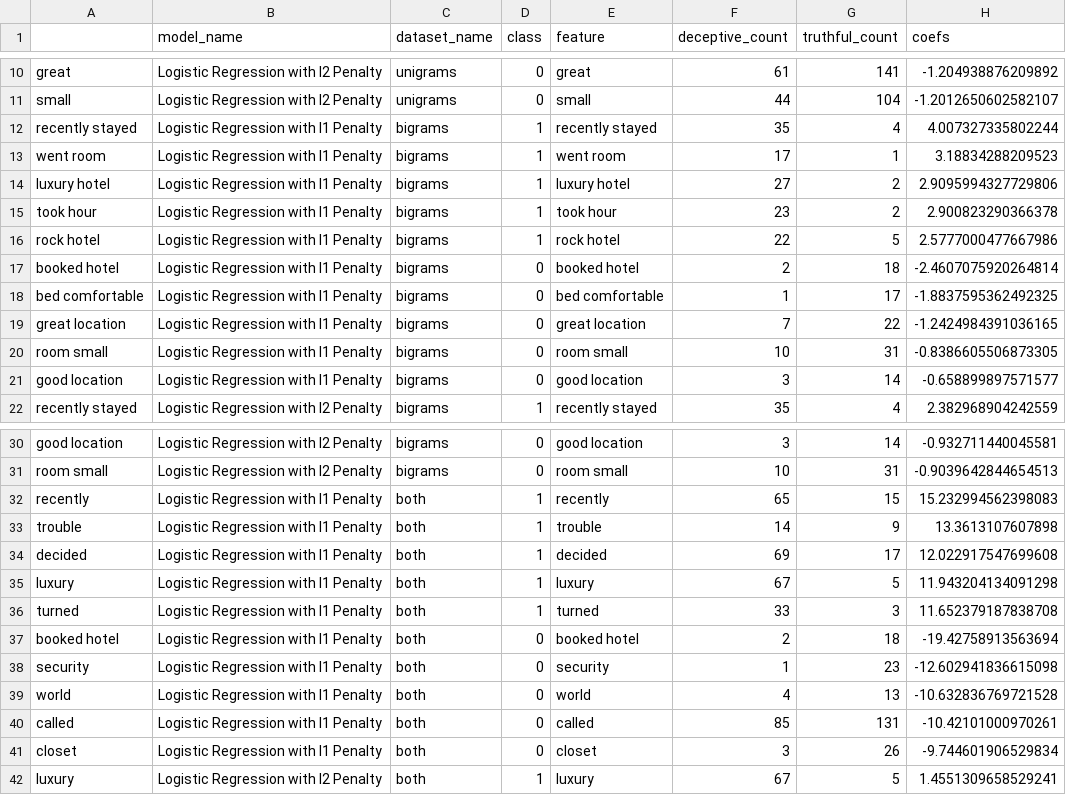
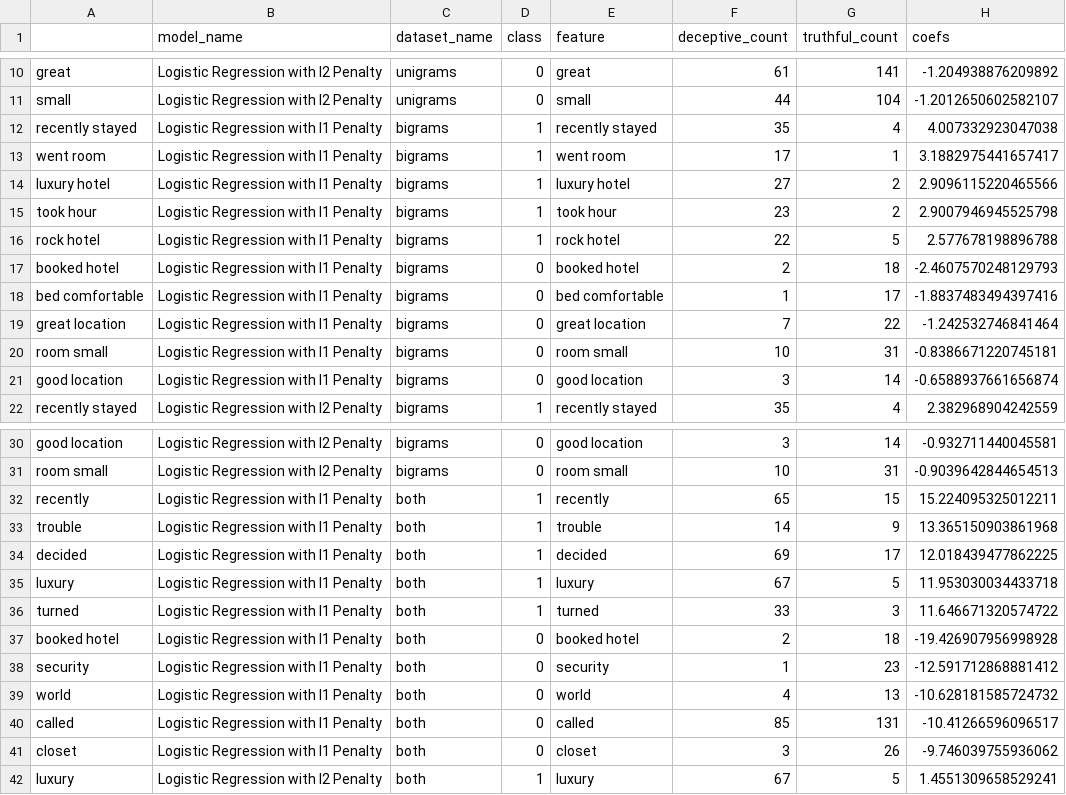
Before and after one commit to BarGinger/DataMining2, a CSV file: Output/top_k_features.csv, drawn as a sheet; only a part is shown, gaps mark what is left out.

```diff
--- a/Output/top_k_features.csv
+++ b/Output/top_k_features.csv
@@ -11,12 +11,12 @@ great,Logistic Regression with l2 Penalty,unigrams,0,great,61,141,-1.20493887620
 small,Logistic Regression with l2 Penalty,unigrams,0,small,44,104,-1.2012650602582107
-recently stayed,Logistic Regression with l1 Penalty,bigrams,1,recently stayed,35,4,4.007327335802244
-went room,Logistic Regression with l1 Penalty,bigrams,1,went room,17,1,3.18834288209523
-luxury hotel,Logistic Regression with l1 Penalty,bigrams,1,luxury hotel,27,2,2.9095994327729806
-took hour,Logistic Regression with l1 Penalty,bigrams,1,took hour,23,2,2.900823290366378
-rock hotel,Logistic Regression with l1 Penalty,bigrams,1,rock hotel,22,5,2.5777000477667986
-booked hotel,Logistic Regression with l1 Penalty,bigrams,0,booked hotel,2,18,-2.4607075920264814
-bed comfortable,Logistic Regression with l1 Penalty,bigrams,0,bed comfortable,1,17,-1.8837595362492325
-great location,Logistic Regression with l1 Penalty,bigrams,0,great location,7,22,-1.2424984391036165
-room small,Logistic Regression with l1 Penalty,bigrams,0,room small,10,31,-0.8386605506873305
-good location,Logistic Regression with l1 Penalty,bigrams,0,good location,3,14,-0.658899897571577
+recently stayed,Logistic Regression with l1 Penalty,bigrams,1,recently stayed,35,4,4.007332923047038
+went room,Logistic Regression with l1 Penalty,bigrams,1,went room,17,1,3.1882975441657417
+luxury hotel,Logistic Regression with l1 Penalty,bigrams,1,luxury hotel,27,2,2.9096115220465566
+took hour,Logistic Regression with l1 Penalty,bigrams,1,took hour,23,2,2.9007946945525798
+rock hotel,Logistic Regression with l1 Penalty,bigrams,1,rock hotel,22,5,2.577678198896788
+booked hotel,Logistic Regression with l1 Penalty,bigrams,0,booked hotel,2,18,-2.4607570248129793
+bed comfortable,Logistic Regression with l1 Penalty,bigrams,0,bed comfortable,1,17,-1.8837483494397416
+great location,Logistic Regression with l1 Penalty,bigrams,0,great location,7,22,-1.242532746841464
+room small,Logistic Regression with l1 Penalty,bigrams,0,room small,10,31,-0.8386671220745181
+good location,Logistic Regression with l1 Penalty,bigrams,0,good location,3,14,-0.6588937661656874
 recently stayed,Logistic Regression with l2 Penalty,bigrams,1,recently stayed,35,4,2.382968904242559
@@ -31,12 +31,12 @@ good location,Logistic Regression with l2 Penalty,bigrams,0,good location,3,14,-
 room small,Logistic Regression with l2 Penalty,bigrams,0,room small,10,31,-0.9039642844654513
-recently,Logistic Regression with l1 Penalty,both,1,recently,65,15,15.232994562398083
-trouble,Logistic Regression with l1 Penalty,both,1,trouble,14,9,13.3613107607898
-decided,Logistic Regression with l1 Penalty,both,1,decided,69,17,12.022917547699608
-luxury,Logistic Regression with l1 Penalty,both,1,luxury,67,5,11.943204134091298
-turned,Logistic Regression with l1 Penalty,both,1,turned,33,3,11.652379187838708
-booked hotel,Logistic Regression with l1 Penalty,both,0,booked hotel,2,18,-19.42758913563694
-security,Logistic Regression with l1 Penalty,both,0,security,1,23,-12.602941836615098
-world,Logistic Regression with l1 Penalty,both,0,world,4,13,-10.632836769721528
-called,Logistic Regression with l1 Penalty,both,0,called,85,131,-10.42101000970261
-closet,Logistic Regression with l1 Penalty,both,0,closet,3,26,-9.744601906529834
+recently,Logistic Regression with l1 Penalty,both,1,recently,65,15,15.224095325012211
+trouble,Logistic Regression with l1 Penalty,both,1,trouble,14,9,13.365150903861968
+decided,Logistic Regression with l1 Penalty,both,1,decided,69,17,12.018439477862225
+luxury,Logistic Regression with l1 Penalty,both,1,luxury,67,5,11.953030034433718
+turned,Logistic Regression with l1 Penalty,both,1,turned,33,3,11.646671320574722
+booked hotel,Logistic Regression with l1 Penalty,both,0,booked hotel,2,18,-19.426907956998928
+security,Logistic Regression with l1 Penalty,both,0,security,1,23,-12.591712868881412
+world,Logistic Regression with l1 Penalty,both,0,world,4,13,-10.628181585724732
+called,Logistic Regression with l1 Penalty,both,0,called,85,131,-10.41266596096517
+closet,Logistic Regression with l1 Penalty,both,0,closet,3,26,-9.746039755936062
 luxury,Logistic Regression with l2 Penalty,both,1,luxury,67,5,1.4551309658529241
```
Also changed, not shown: Output/df_evaluations.csv, Output/df_statistical_analysis.csv, 1 other file.
